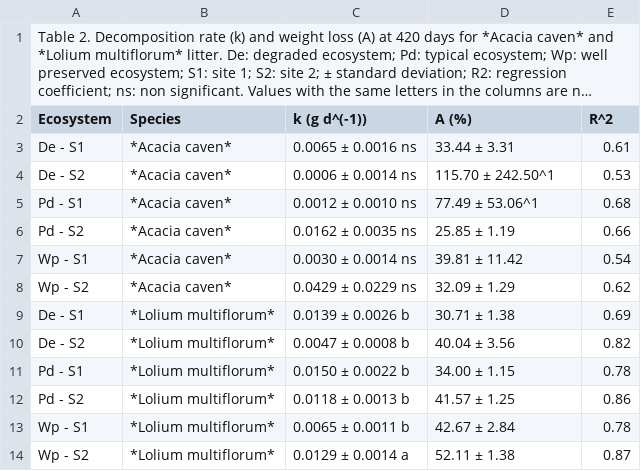
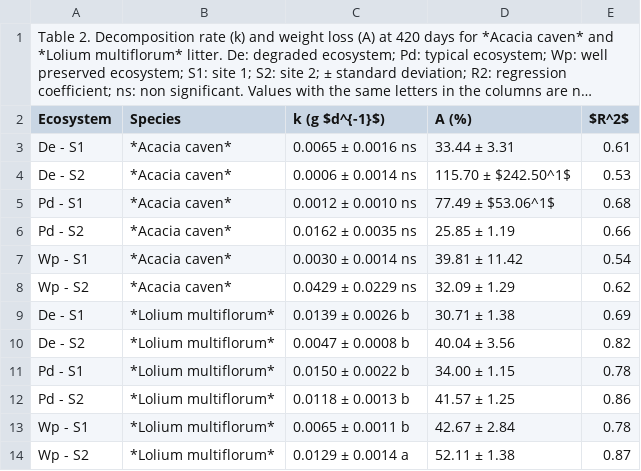
Before and after one commit to laylakalandjian/SoilDRaH_LK, a CSV file: 01_DataRescue/Martinez2010/Martinez2010_Table2_AC.csv, drawn as a sheet; long unchanged cells end in …; the diff names each change by its address in the sheet, - before the commit and + after, or states it on an @@ line.

Commit message:
added latex notation

```diff
--- a/01_DataRescue/Martinez2010/Martinez2010_Table2_AC.csv
+++ b/01_DataRescue/Martinez2010/Martinez2010_Table2_AC.csv
-C2: k (g d^(-1))
+C2: k (g $d^{-1}$)
-E2: R^2
+E2: $R^2$
-D4 (A (%)): 115.70 ± 242.50^1
+D4 (A (%)): 115.70 ± $242.50^1$
-D5 (A (%)): 77.49 ± 53.06^1
+D5 (A (%)): 77.49 ± $53.06^1$
```
